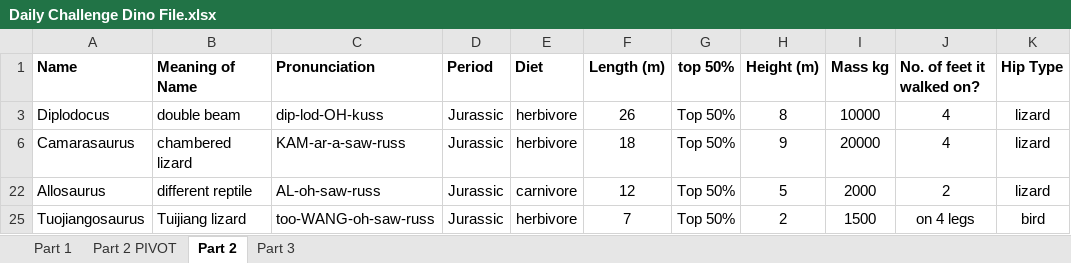
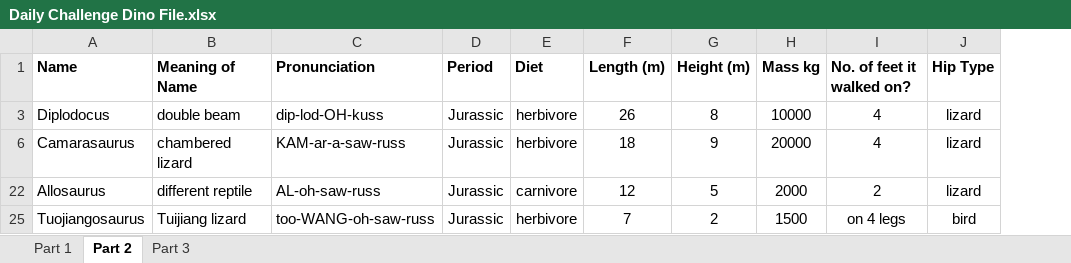
Before and after one commit to florencia-ogorinsky/DI-Bootcamp, an Excel workbook: week6/day1/Daily Challenge Dino File.xlsx, sheet Part 2, drawn as a sheet; only a part is shown; values as stored, in another font and other column widths than the file's, no borders; conditional formats not drawn; the diff names each change by its address in the sheet, - before the commit and + after, or states it on an @@ line.

```diff
--- a/week6/day1/Daily Challenge Dino File.xlsx (sheet Part 2)
+++ b/week6/day1/Daily Challenge Dino File.xlsx (sheet Part 2)
-sheet tab: Part 2 PIVOT
-column G (top 50%), rows 3-25: all Top 50%
```
Also changed, not shown: hidden cells.
